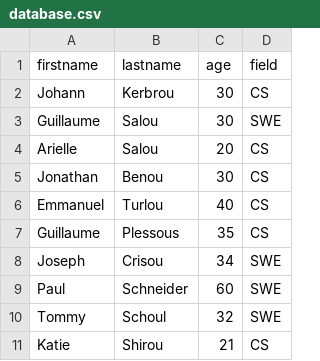
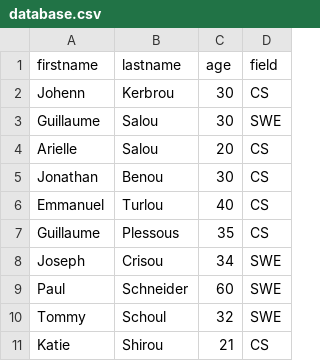
Before and after one commit to diegosmen111/holbertonschool-javascript-coding, a CSV file: Node_JS_basic/database.csv, drawn as a sheet.

Commit message:
database.csv

```diff
--- a/Node_JS_basic/database.csv
+++ b/Node_JS_basic/database.csv
@@ -1,3 +1,3 @@
 firstname,lastname,age,field
-Johann,Kerbrou,30,CS
+Johenn,Kerbrou,30,CS
 Guillaume,Salou,30,SWE
```
